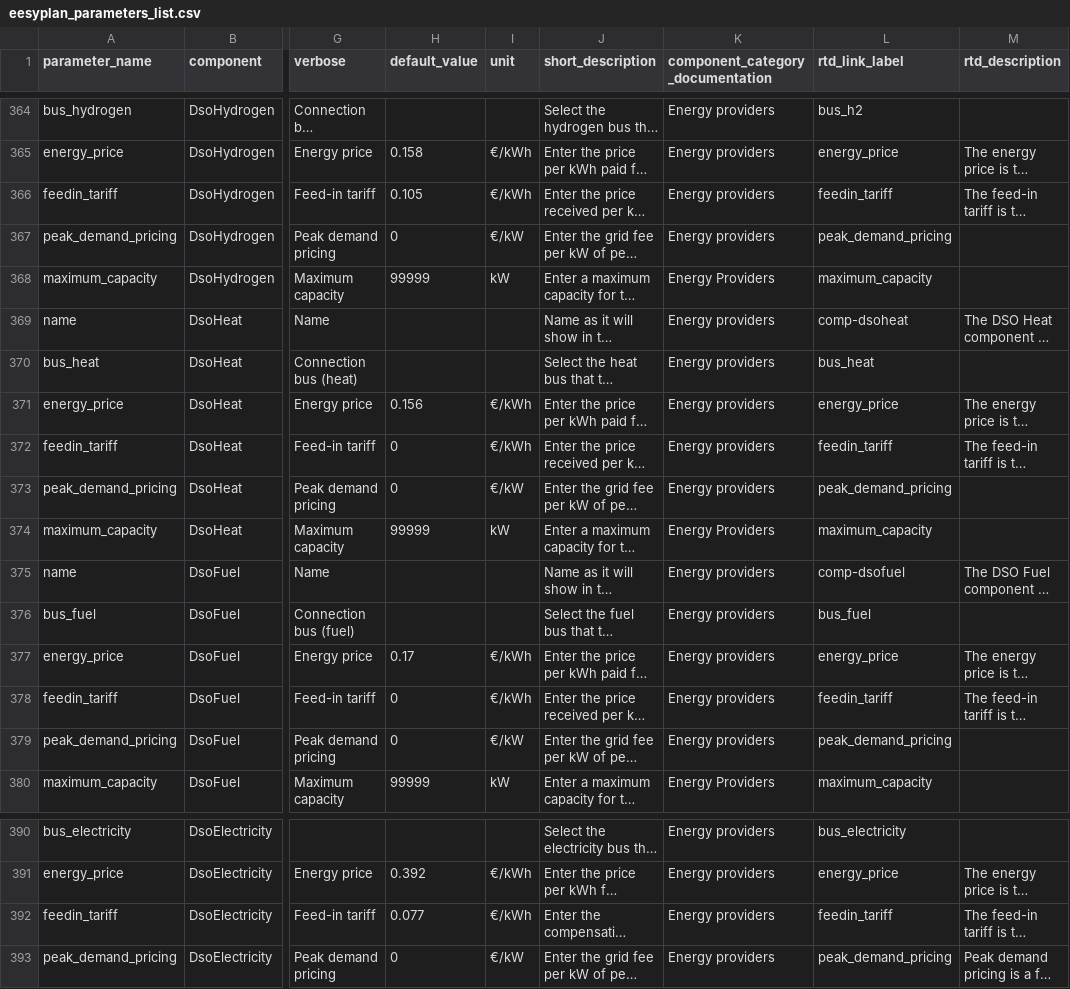
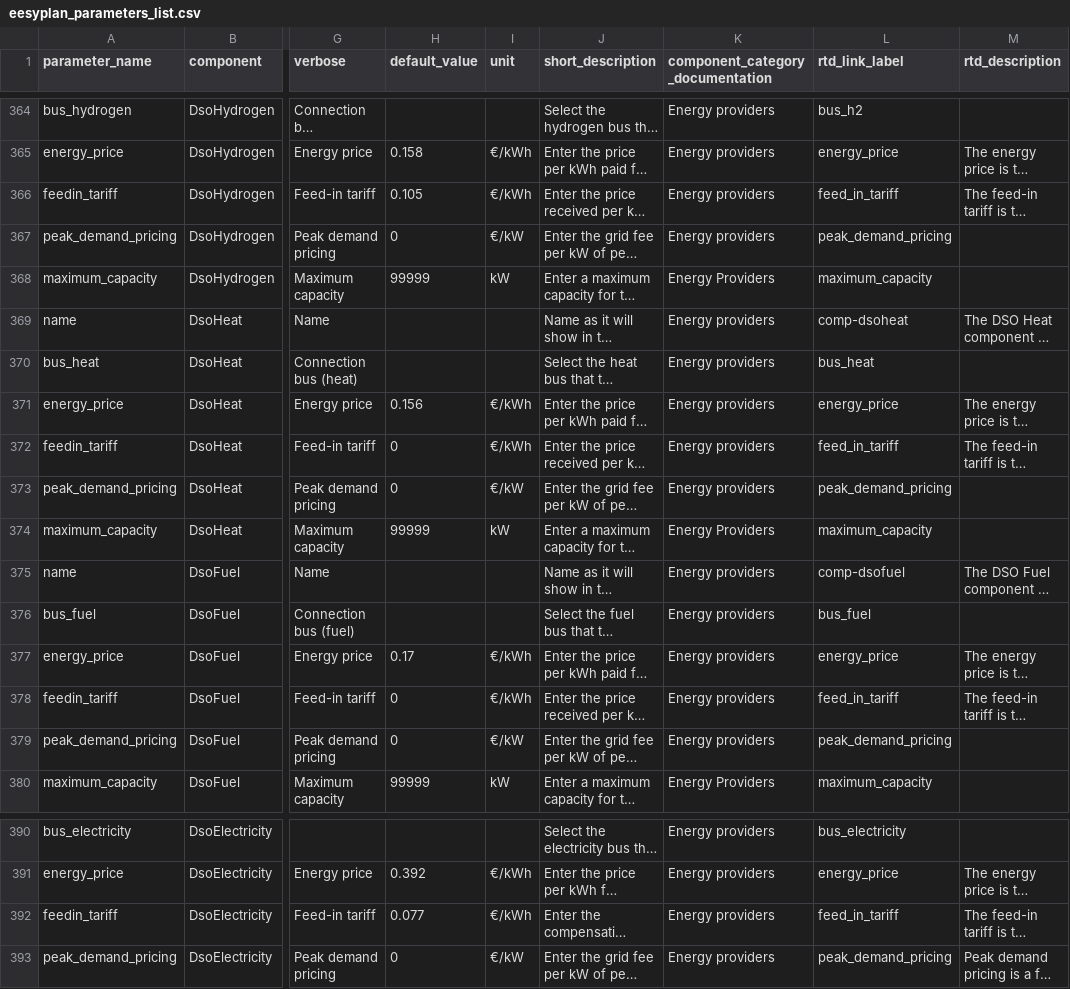
Before and after one commit to open-plan-tool/gui, a CSV file: app/resources/eesyplan_parameters_list.csv, drawn as a sheet; only a part is shown, gaps mark what is left out; long unchanged cells end in …; the diff names each change by its address in the sheet, - before the commit and + after, or states it on an @@ line.

Commit message:
Change rtd_link_label for feedin_tariff

```diff
--- a/app/resources/eesyplan_parameters_list.csv
+++ b/app/resources/eesyplan_parameters_list.csv
-L366 (rtd_link_label): feedin_tariff
+L366 (rtd_link_label): feed_in_tariff
-L372 (rtd_link_label): feedin_tariff
+L372 (rtd_link_label): feed_in_tariff
-L378 (rtd_link_label): feedin_tariff
+L378 (rtd_link_label): feed_in_tariff
-L392 (rtd_link_label): feedin_tariff
+L392 (rtd_link_label): feed_in_tariff
```
